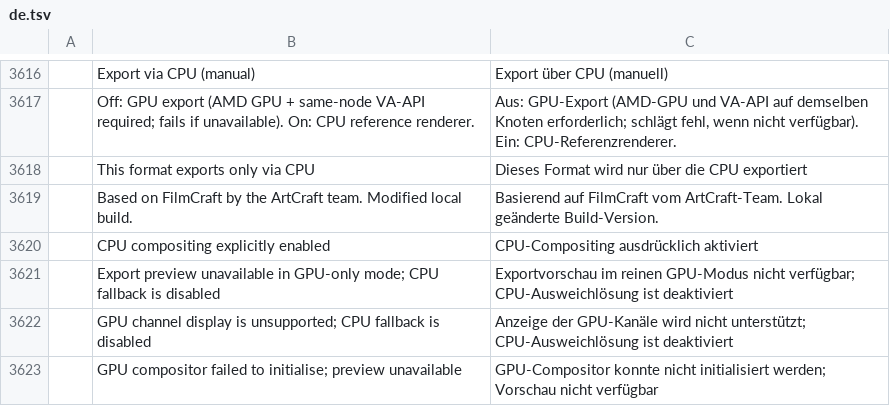
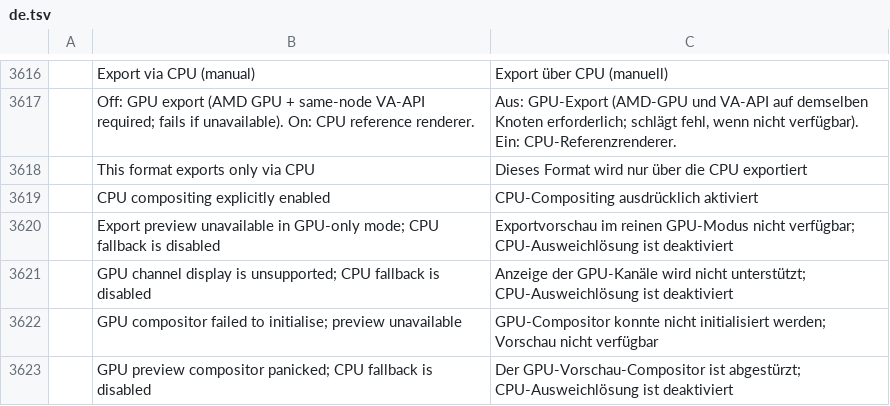
Before and after one commit to Silvazrlq/filmcraft, a TSV file: crates/ui-egui/src/i18n/de.tsv, drawn as a sheet; only a part is shown, gaps mark what is left out; the shorter side is filled out with more unchanged rows.

Commit message:
i18n: drop the unused "Based on FilmCraft" entry
The string has no English source in code and no Spanish counterpart, so the
catalog tests failed. Remove it from de, fr, id, it and ko.

```diff
--- a/crates/ui-egui/src/i18n/de.tsv
+++ b/crates/ui-egui/src/i18n/de.tsv
@@ -3618,3 +3618,2 @@
 	This format exports only via CPU	Dieses Format wird nur über die CPU exportiert
-	Based on FilmCraft by the ArtCraft team. Modified local build.	Basierend auf FilmCraft vom ArtCraft-Team. Lokal geänderte Build-Version.
 	CPU compositing explicitly enabled	CPU-Compositing ausdrücklich aktiviert
```
Also changed, not shown: crates/ui-egui/src/i18n/fr.tsv, crates/ui-egui/src/i18n/id.tsv, 2 other files.
